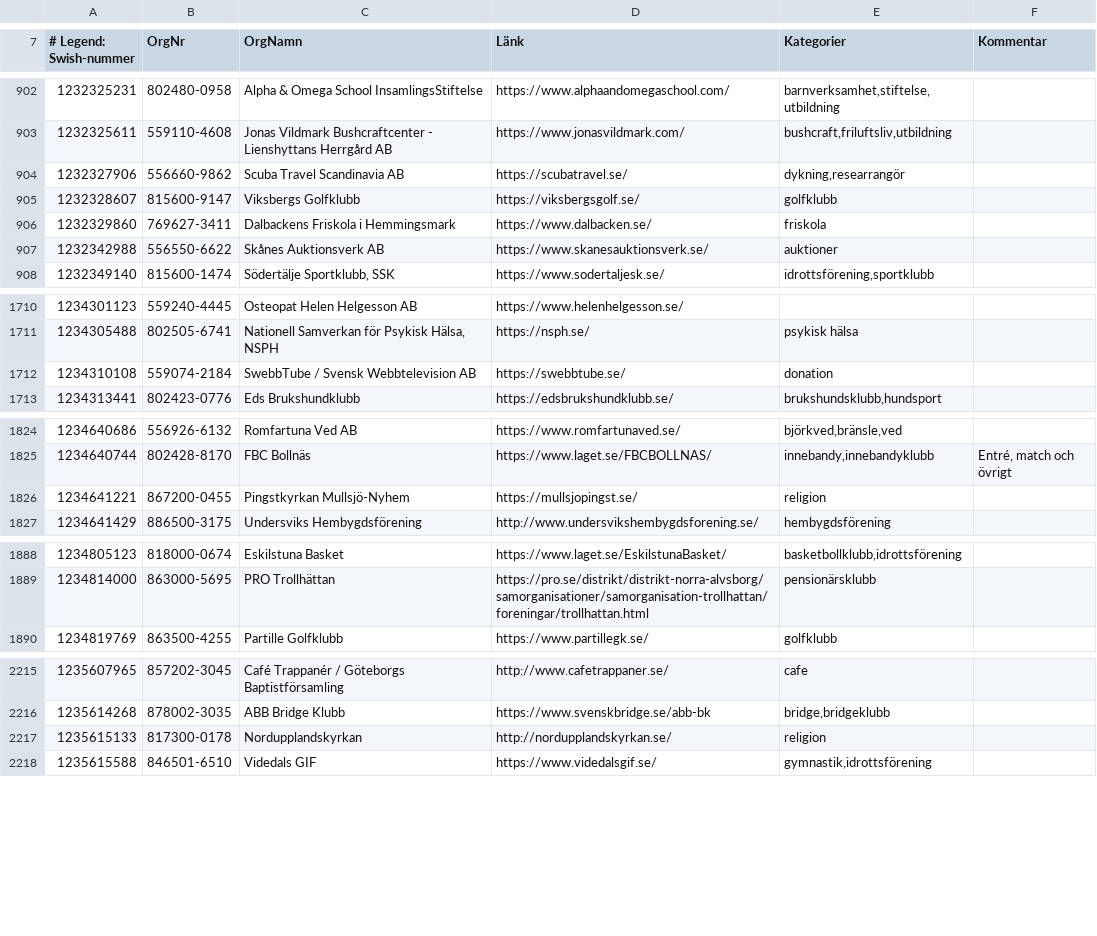
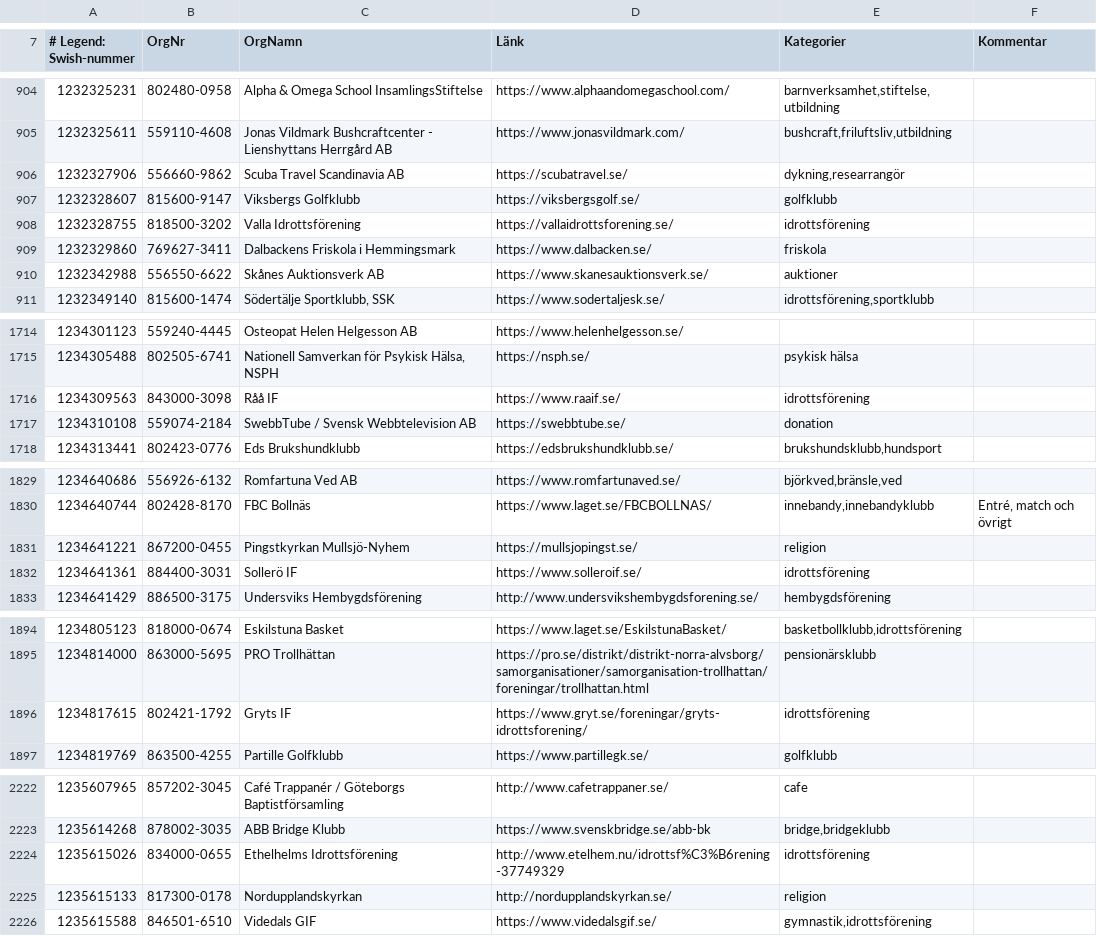
Before and after one commit to cisene/swish-123, a CSV file: text/swish-123-datasource.csv, drawn as a sheet; only a part is shown, gaps mark what is left out; the diff covers the shown part only; the diff names each change by its address in the sheet, - before the commit and + after, or states it on an @@ line.

```diff
--- a/text/swish-123-datasource.csv
+++ b/text/swish-123-datasource.csv
+row 908: 1232328755 | 818500-3202 | Valla Idrottsförening | https://vallaidrottsforening.se/ | idrottsförening
+row 1716: 1234309563 | 843000-3098 | Råå IF | https://www.raaif.se/ | idrottsförening
+row 1832: 1234641361 | 884400-3031 | Sollerö IF | https://www.solleroif.se/ | idrottsförening
+row 1896: 1234817615 | 802421-1792 | Gryts IF | https://www.gryt.se/foreningar/gryts-idrottsforening/ | idrottsförening
+row 2224: 1235615026 | 834000-0655 | Ethelhelms Idrottsförening | http://www.etelhem.nu/idrottsf%C3%B6rening-37749329 | idrottsförening
```
Also changed, not shown: 6 added rows and 1 edited cell elsewhere in this file, text/swish-123-datasource.tsv, 4 other files.
